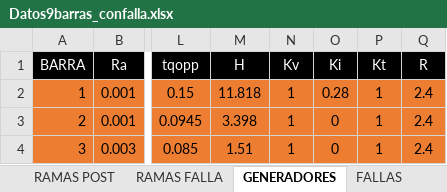
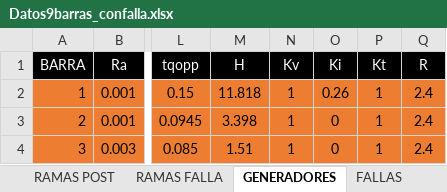
Before and after one commit to edumntg/Estabilidad-Transitoria-PIII, an Excel workbook: Datos9barras_confalla.xlsx, sheet GENERADORES, drawn as a sheet; only a part is shown, gaps mark what is left out; values as stored, in another font and other column widths than the file's, no borders; the diff names each change by its address in the sheet, - before the commit and + after, or states it on an @@ line.

```diff
--- a/Datos9barras_confalla.xlsx (sheet GENERADORES)
+++ b/Datos9barras_confalla.xlsx (sheet GENERADORES)
-O2 (Ki): 0.28
+O2 (Ki): 0.26
```
Also changed, not shown: sheet INTEGRACION, sheet FALLAS, 13 other files.
